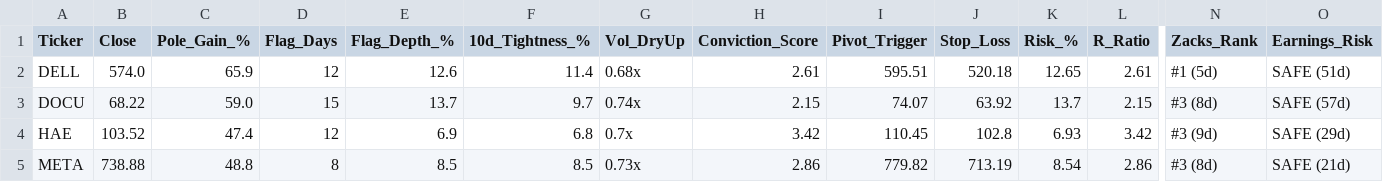
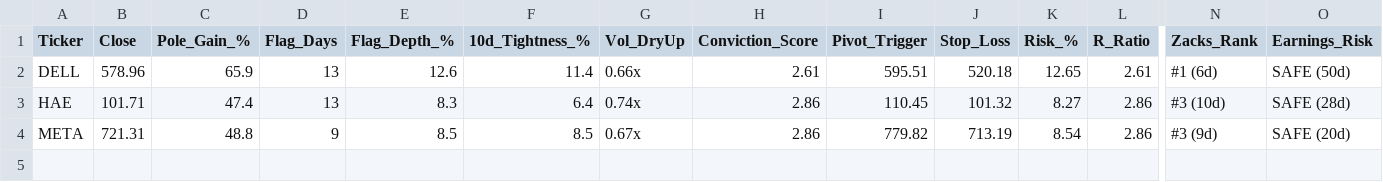
Before and after one commit to Safetyman66/market-screener, a CSV file: watchlist_momentum_flags.csv, drawn as a sheet; only a part is shown, gaps mark what is left out; removed rows and columns are numbered as before the commit, all else as after; rows hold the shown columns only; the diff names each change by its address in the sheet, - before the commit and + after, or states it on an @@ line.

```diff
--- a/watchlist_momentum_flags.csv
+++ b/watchlist_momentum_flags.csv
-B2 (Close): 574.0
+B2 (Close): 578.96
-D2 (Flag_Days): 12
+D2 (Flag_Days): 13
-G2 (Vol_DryUp): 0.68x
+G2 (Vol_DryUp): 0.66x
-N2 (Zacks_Rank): #1 (5d)
+N2 (Zacks_Rank): #1 (6d)
-O2 (Earnings_Risk): SAFE (51d)
+O2 (Earnings_Risk): SAFE (50d)
-row 3: DOCU | 68.22 | 59.0 | 15 | 13.7 | 9.7 | 0.74x | 2.15 | 74.07 | 63.92 | 13.7 | 2.15 | #3 (8d) | SAFE (57d)
-B3 (Close): 103.52
+B3 (Close): 101.71
-D3 (Flag_Days): 12
+D3 (Flag_Days): 13
-E3 (Flag_Depth_%): 6.9
+E3 (Flag_Depth_%): 8.3
-F3 (10d_Tightness_%): 6.8
+F3 (10d_Tightness_%): 6.4
-G3 (Vol_DryUp): 0.7x
+G3 (Vol_DryUp): 0.74x
-H3 (Conviction_Score): 3.42
+H3 (Conviction_Score): 2.86
-J3 (Stop_Loss): 102.8
+J3 (Stop_Loss): 101.32
-K3 (Risk_%): 6.93
+K3 (Risk_%): 8.27
-L3 (R_Ratio): 3.42
+L3 (R_Ratio): 2.86
-N3 (Zacks_Rank): #3 (9d)
+N3 (Zacks_Rank): #3 (10d)
-O3 (Earnings_Risk): SAFE (29d)
+O3 (Earnings_Risk): SAFE (28d)
-B4 (Close): 738.88
+B4 (Close): 721.31
-D4 (Flag_Days): 8
+D4 (Flag_Days): 9
-G4 (Vol_DryUp): 0.73x
+G4 (Vol_DryUp): 0.67x
-N4 (Zacks_Rank): #3 (8d)
+N4 (Zacks_Rank): #3 (9d)
-O4 (Earnings_Risk): SAFE (21d)
+O4 (Earnings_Risk): SAFE (20d)
```
Also changed, not shown: watchlist_base_resets.csv, watchlist_liquidity_sweeps.csv, 10 other files.
